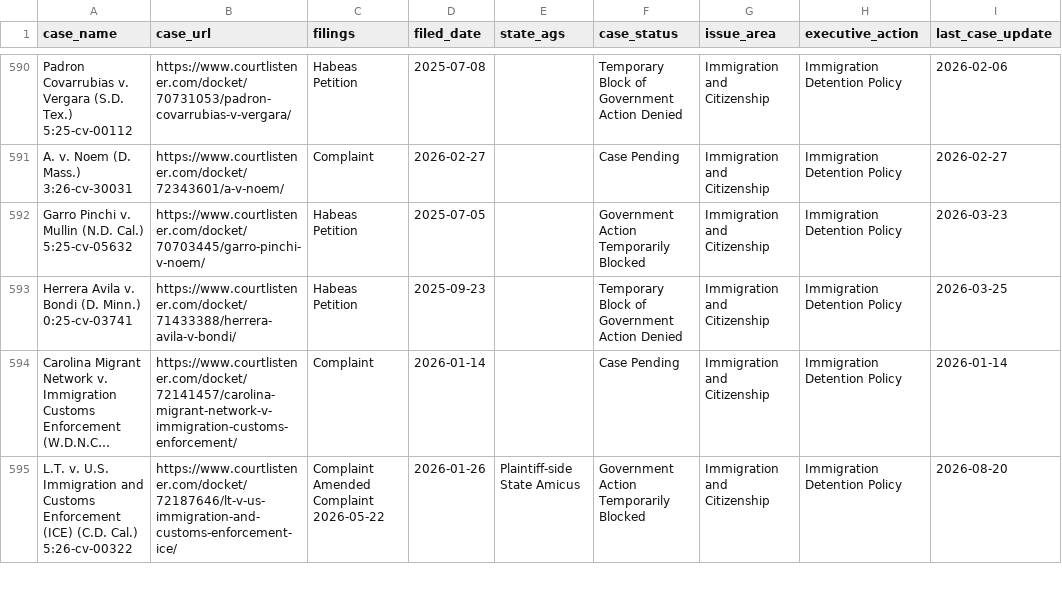
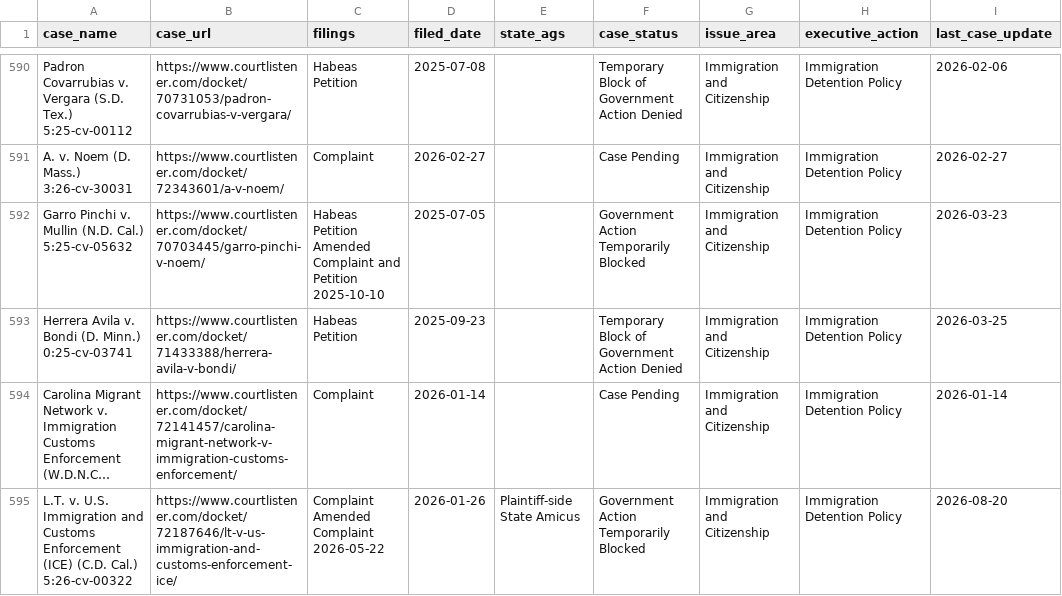
Before and after one commit to thecarsun/LC-TAA, a CSV file: data/processed/cases.csv, drawn as a sheet; only a part is shown, gaps mark what is left out; long unchanged cells end in …; ↵ is a line break in a cell; the diff covers the shown part only; the diff names each change by its address in the sheet, - before the commit and + after, or states it on an @@ line.

```diff
--- a/data/processed/cases.csv
+++ b/data/processed/cases.csv
-C592 (filings): Habeas Petition
+C592 (filings): Habeas Petition ↵ Amended Complaint and Petition ↵ 2025-10-10
```
Also changed, not shown: 1 added row and 18 edited cells elsewhere in this file, 2 other files.
